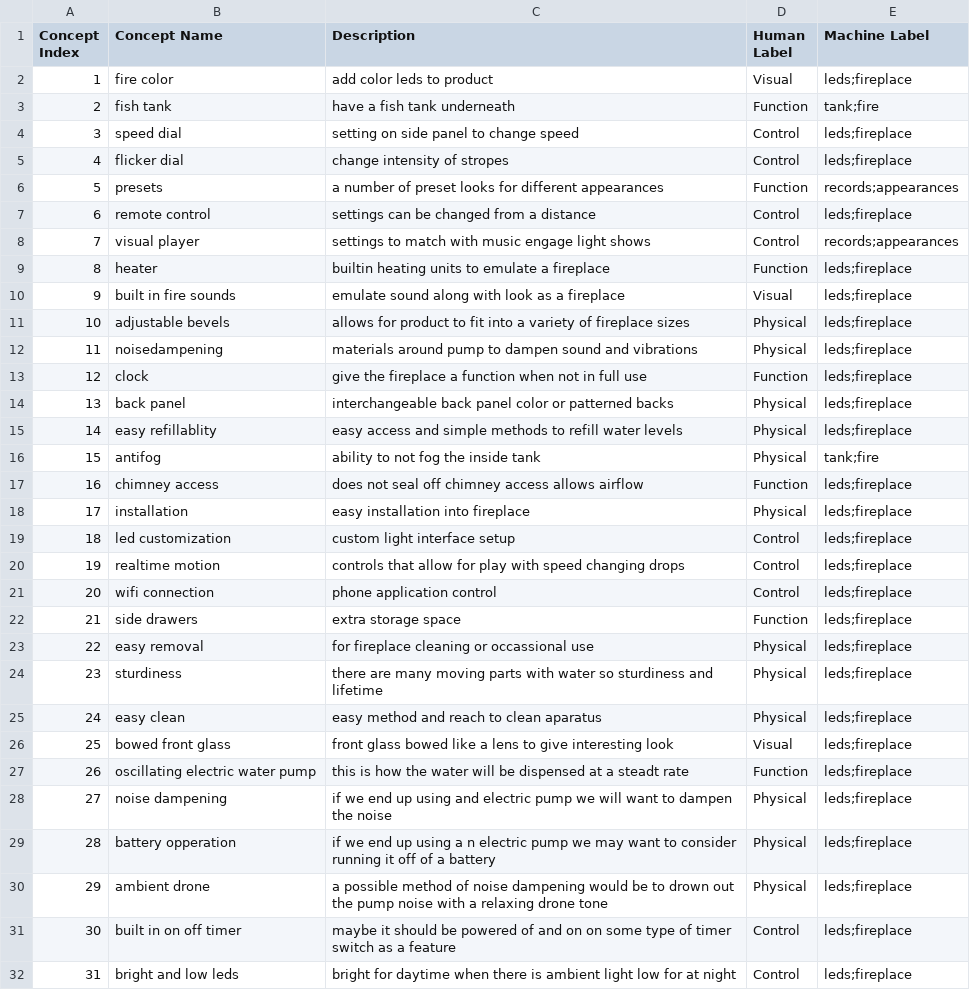
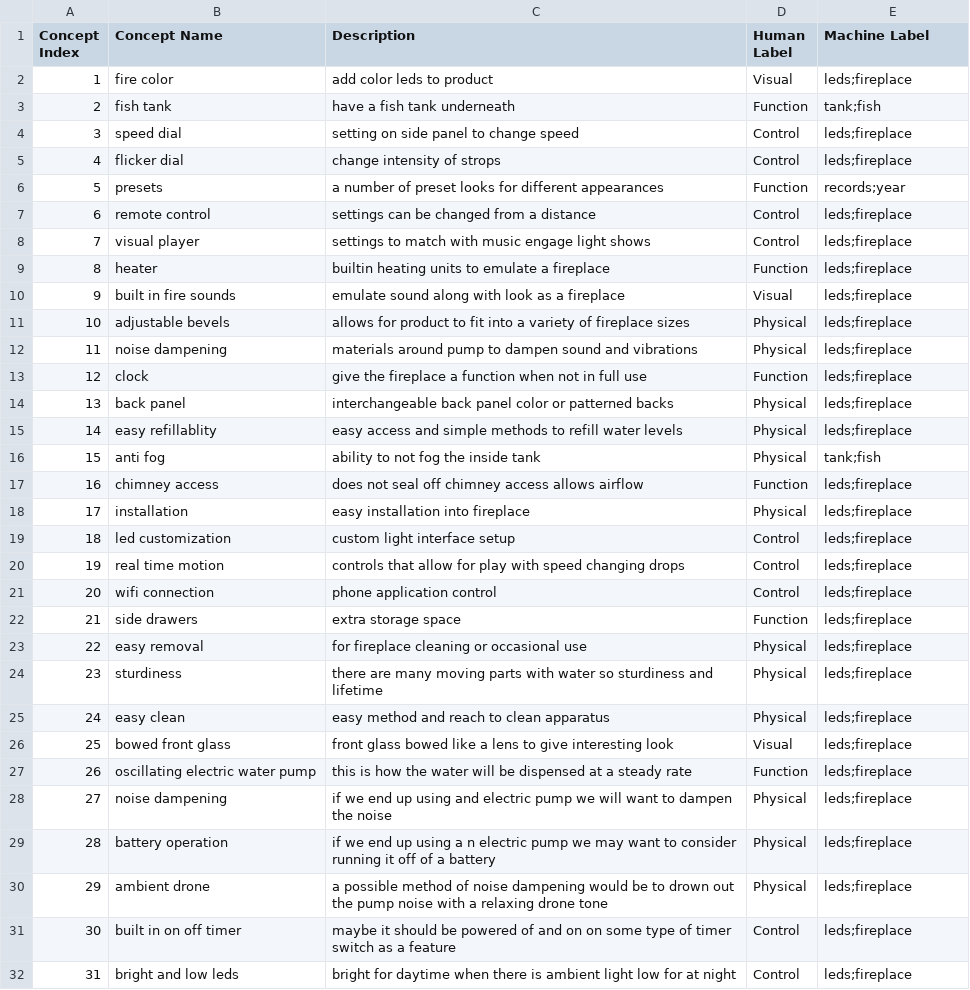
Before and after one commit to kerrywang/ME292C.github.io, a CSV file: static/data/ME110_2/ME110_2_HM_Team3.csv, drawn as a sheet; only a part is shown; the diff covers the shown part only.

```diff
--- a/static/data/ME110_2/ME110_2_HM_Team3.csv
+++ b/static/data/ME110_2/ME110_2_HM_Team3.csv
@@ -2,8 +2,8 @@ Concept Index,Concept Name,Description,Human Label,Machine Label
 1,fire color,add color leds to product,Visual,leds;fireplace
-2,fish tank,have a fish tank underneath,Function,tank;fire
+2,fish tank,have a fish tank underneath,Function,tank;fish
 3,speed dial,setting on side panel to change speed,Control,leds;fireplace
-4,flicker dial,change intensity of stropes,Control,leds;fireplace
-5,presets,a number of preset looks for different appearances,Function,records;appearances
+4,flicker dial,change intensity of strops,Control,leds;fireplace
+5,presets,a number of preset looks for different appearances,Function,records;year
 6,remote control,settings can be changed from a distance,Control,leds;fireplace
-7,visual player,settings to match with music engage light shows,Control,records;appearances
+7,visual player,settings to match with music engage light shows,Control,leds;fireplace
 8,heater,builtin heating units to emulate a fireplace,Function,leds;fireplace
@@ -11,3 +11,3 @@ Concept Index,Concept Name,Description,Human Label,Machine Label
 10,adjustable bevels,allows for product to fit into a variety of fireplace sizes,Physical,leds;fireplace
-11,noisedampening,materials around pump to dampen sound and vibrations,Physical,leds;fireplace
+11,noise dampening,materials around pump to dampen sound and vibrations,Physical,leds;fireplace
 12,clock,give the fireplace a function when not in full use,Function,leds;fireplace
@@ -15,3 +15,3 @@ Concept Index,Concept Name,Description,Human Label,Machine Label
 14,easy refillablity,easy access and simple methods to refill water levels,Physical,leds;fireplace
-15,antifog,ability to not fog the inside tank,Physical,tank;fire
+15,anti fog,ability to not fog the inside tank,Physical,tank;fish
 16,chimney access,does not seal off chimney access allows airflow,Function,leds;fireplace
@@ -19,12 +19,12 @@ Concept Index,Concept Name,Description,Human Label,Machine Label
 18,led customization,custom light interface setup,Control,leds;fireplace
-19,realtime motion,controls that allow for play with speed changing drops,Control,leds;fireplace
+19,real time motion,controls that allow for play with speed changing drops,Control,leds;fireplace
 20,wifi connection,phone application control,Control,leds;fireplace
 21,side drawers,extra storage space,Function,leds;fireplace
-22,easy removal,for fireplace cleaning or occassional use,Physical,leds;fireplace
+22,easy removal,for fireplace cleaning or occasional use,Physical,leds;fireplace
 23,sturdiness,there are many moving parts with water so sturdiness and lifetime,Physical,leds;fireplace
-24,easy clean,easy method and reach to clean aparatus,Physical,leds;fireplace
+24,easy clean,easy method and reach to clean apparatus,Physical,leds;fireplace
 25,bowed front glass,front glass bowed like a lens to give interesting look,Visual,leds;fireplace
-26,oscillating electric water pump,this is how the water will be dispensed at a steadt rate,Function,leds;fireplace
+26,oscillating electric water pump,this is how the water will be dispensed at a steady rate,Function,leds;fireplace
 27,noise dampening,if we end up using and electric pump we will want to dampen the noise,Physical,leds;fireplace
-28,battery opperation,if we end up using a n electric pump we may want to consider running it off of a battery,Physical,leds;fireplace
+28,battery operation,if we end up using a n electric pump we may want to consider running it off of a battery,Physical,leds;fireplace
 29,ambient drone,a possible method of noise dampening would be to drown out the pump noise with a relaxing drone tone,Physical,leds;fireplace
```
Also changed, not shown: 22 edited cells elsewhere in this file, static/data/ME110_2/ME110_2_HM_Team2.csv, static/data/ME110_2/ME110_2_HM_Team4.csv, 33 other files.
